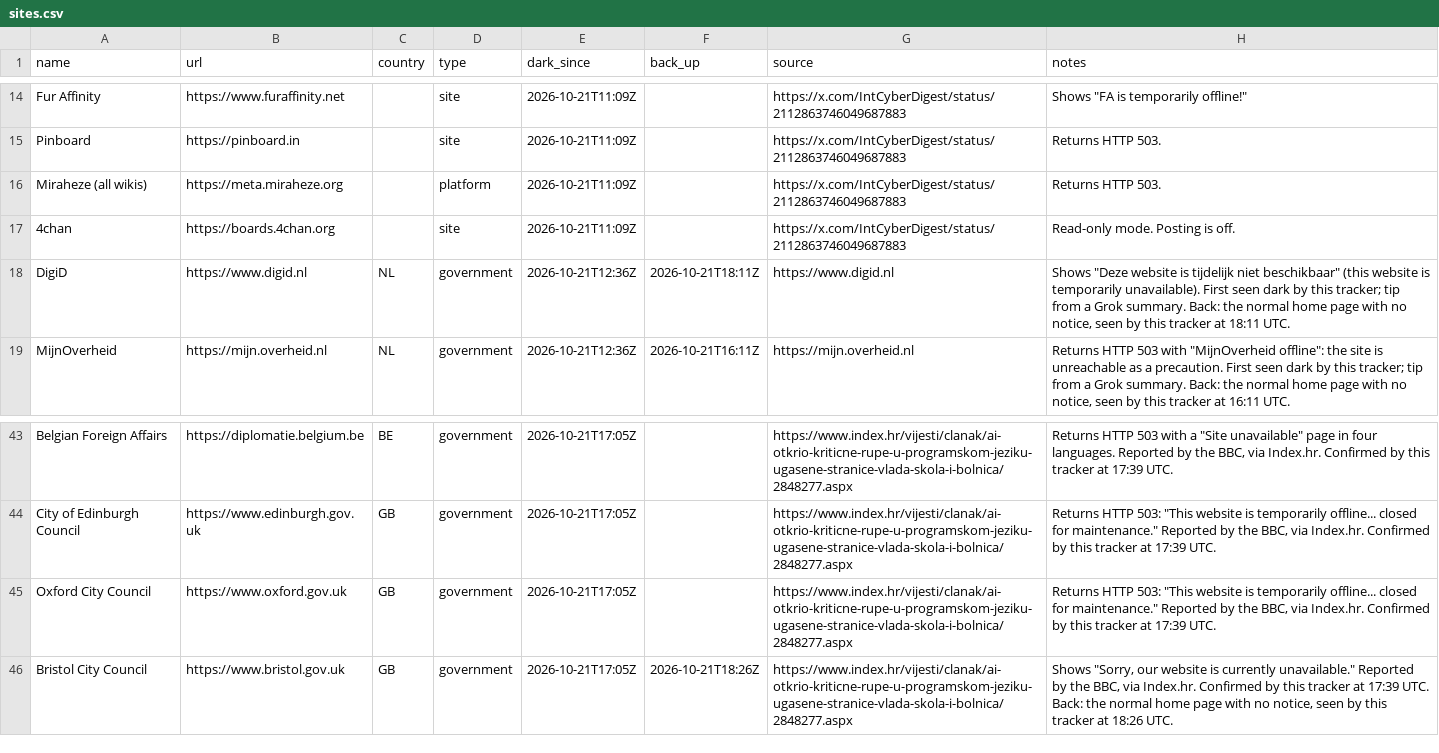
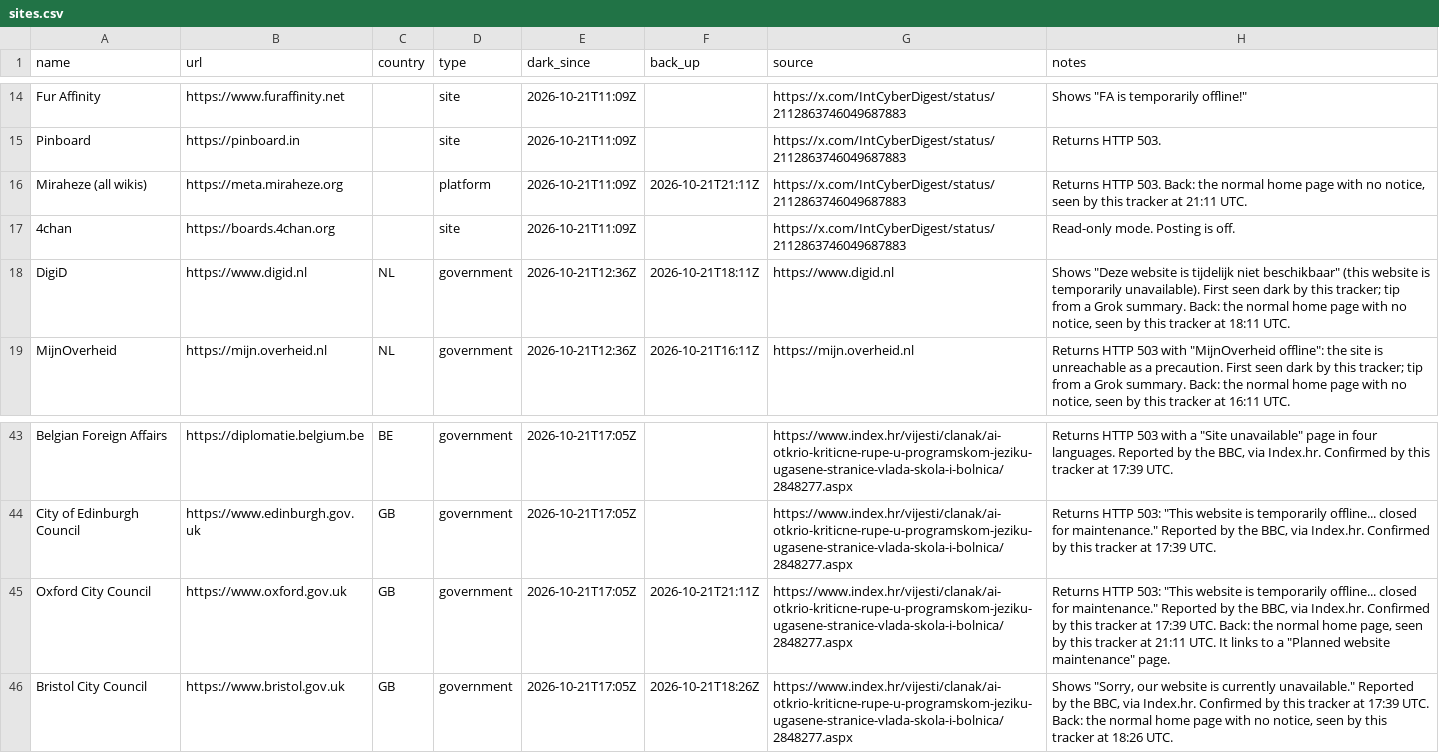
Before and after one commit to allixsenos/phpocalypse-tracker, a CSV file: sites.csv, drawn as a sheet; only a part is shown, gaps mark what is left out.

```diff
--- a/sites.csv
+++ b/sites.csv
@@ -15,3 +15,3 @@ Fur Affinity,https://www.furaffinity.net,,site,2026-10-21T11:09Z,,https://x.com/
 Pinboard,https://pinboard.in,,site,2026-10-21T11:09Z,,https://x.com/IntCyberDigest/status/2112863746049687883,Returns HTTP 503.
-Miraheze (all wikis),https://meta.miraheze.org,,platform,2026-10-21T11:09Z,,https://x.com/IntCyberDigest/status/2112863746049687883,Returns HTTP 503.
+Miraheze (all wikis),https://meta.miraheze.org,,platform,2026-10-21T11:09Z,2026-10-21T21:11Z,https://x.com/IntCyberDigest/status/2112863746049687883,"Returns HTTP 503. Back: the normal home page with no notice, seen by this tracker at 21:11 UTC."
 4chan,https://boards.4chan.org,,site,2026-10-21T11:09Z,,https://x.com/IntCyberDigest/status/2112863746049687883,Read-only mode. Posting is off.
@@ -44,3 +44,3 @@ Belgian Foreign Affairs,https://diplomatie.belgium.be,BE,government,2026-10-21T1
 City of Edinburgh Council,https://www.edinburgh.gov.uk,GB,government,2026-10-21T17:05Z,,https://www.index.hr/vijesti/clanak/ai-otkrio-kriticne-rupe-u-programskom-jeziku-ugasene-stranice-vlada-skola-i-bolnica/2848277.aspx,"Returns HTTP 503: ""This website is temporarily offline... closed for maintenance."" Reported by the BBC, via Index.hr. Confirmed by this tracker at 17:39 UTC."
-Oxford City Council,https://www.oxford.gov.uk,GB,government,2026-10-21T17:05Z,,https://www.index.hr/vijesti/clanak/ai-otkrio-kriticne-rupe-u-programskom-jeziku-ugasene-stranice-vlada-skola-i-bolnica/2848277.aspx,"Returns HTTP 503: ""This website is temporarily offline... closed for maintenance."" Reported by the BBC, via Index.hr. Confirmed by this tracker at 17:39 UTC."
+Oxford City Council,https://www.oxford.gov.uk,GB,government,2026-10-21T17:05Z,2026-10-21T21:11Z,https://www.index.hr/vijesti/clanak/ai-otkrio-kriticne-rupe-u-programskom-jeziku-ugasene-stranice-vlada-skola-i-bolnica/2848277.aspx,"Returns HTTP 503: ""This website is temporarily offline... closed for maintenance."" Reported by the BBC, via Index.hr. Confirmed by this tracker at 17:39 UTC. Back: the normal home page, seen by this tracker at 21:11 UTC. It links to a ""Planned website maintenance"" page."
 Bristol City Council,https://www.bristol.gov.uk,GB,government,2026-10-21T17:05Z,2026-10-21T18:26Z,https://www.index.hr/vijesti/clanak/ai-otkrio-kriticne-rupe-u-programskom-jeziku-ugasene-stranice-vlada-skola-i-bolnica/2848277.aspx,"Shows ""Sorry, our website is currently unavailable."" Reported by the BBC, via Index.hr. Confirmed by this tracker at 17:39 UTC. Back: the normal home page with no notice, seen by this tracker at 18:26 UTC."
```
